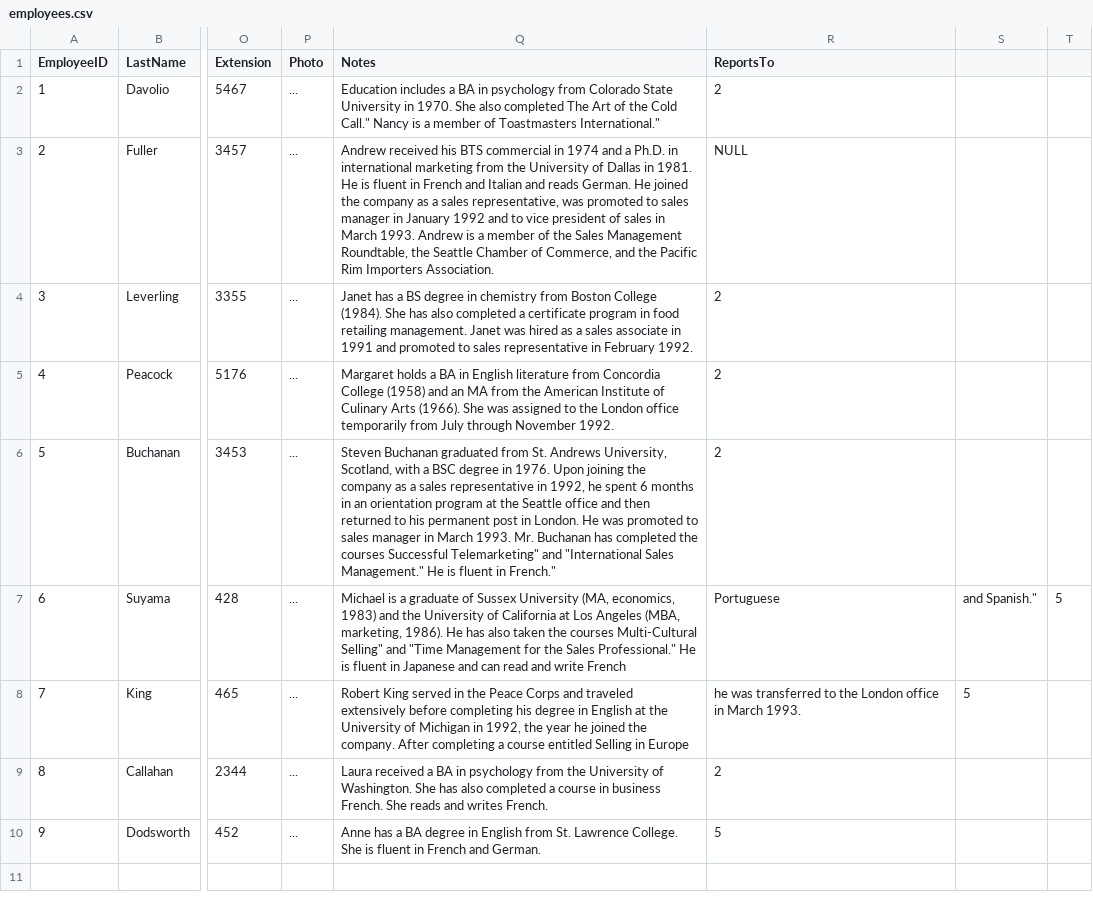
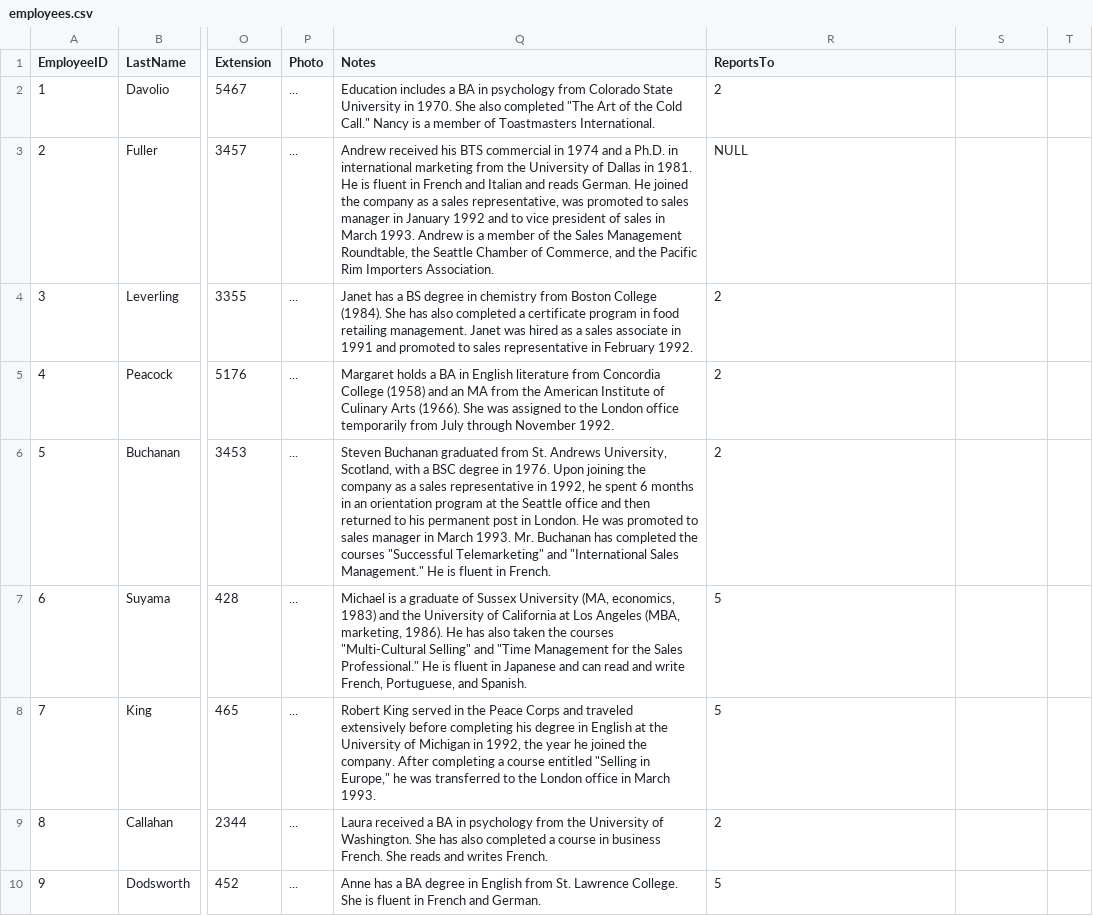
Before and after one commit to sta8isznt/Teaching-Codes-2025-2026, a CSV file: Data_Analysis_1/data/employees.csv, drawn as a sheet; only a part is shown, gaps mark what is left out; the diff names each change by its address in the sheet, - before the commit and + after, or states it on an @@ line.

Commit message:
Corrected northwind data in pandas

```diff
--- a/Data_Analysis_1/data/employees.csv
+++ b/Data_Analysis_1/data/employees.csv
-Q2 (Notes): …also completed The Art of the Cold Call." Nancy is a member of Toastmasters International."
+Q2 (Notes): …also completed "The Art of the Cold Call." Nancy is a member of Toastmasters International.
-Q6 (Notes): …the courses Successful Telemarketing" and "International Sales Management." He is fluent in French."
+Q6 (Notes): …the courses "Successful Telemarketing" and "International Sales Management." He is fluent in French.
-Q7 (Notes): …the courses Multi-Cultural Selling" and "Time Management for the Sales Professional." He is fluent in Japanese and can read and write French
+Q7 (Notes): …the courses "Multi-Cultural Selling" and "Time Management for the Sales Professional." He is fluent in Japanese and can read and write French, Portuguese, and Spanish.
-R7 (ReportsTo): Portuguese
+R7 (ReportsTo): 5
-S7: and Spanish."
+S7: (empty)
-T7: 5
+T7: (empty)
-Q8 (Notes): …course entitled Selling in Europe
+Q8 (Notes): …course entitled "Selling in Europe," he was transferred to the London office in March 1993.
-R8 (ReportsTo): he was transferred to the London office in March 1993.
+R8 (ReportsTo): 5
-S8: 5
+S8: (empty)
```
Also changed, not shown: 1 other file.
